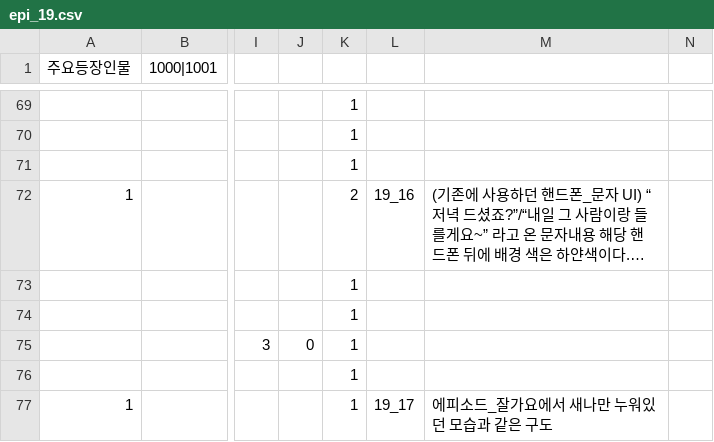
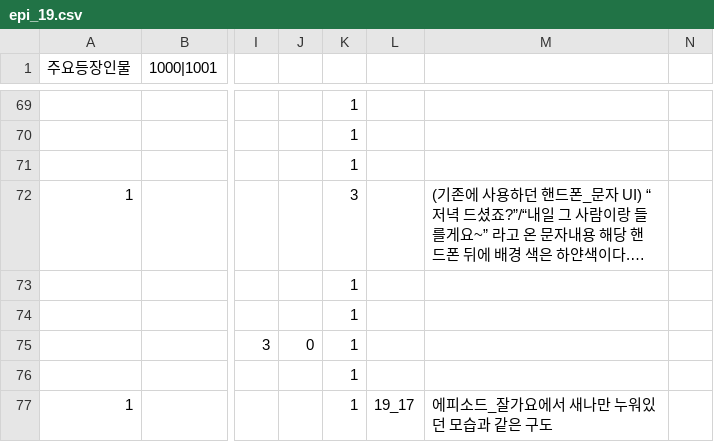
Before and after one commit to sopipc167/UnSleep, a CSV file: UnSleep/Assets/Resources/epi_csv/epi_19.csv, drawn as a sheet; only a part is shown, gaps mark what is left out; long unchanged cells end in …; the diff names each change by its address in the sheet, - before the commit and + after, or states it on an @@ line.

```diff
--- a/UnSleep/Assets/Resources/epi_csv/epi_19.csv
+++ b/UnSleep/Assets/Resources/epi_csv/epi_19.csv
-K72: 2
+K72: 3
-L72: 19_16
+L72: (empty)
```
Also changed, not shown: UnSleep/Assets/Resources/epi_csv/epi_8.csv, 19 other files.
